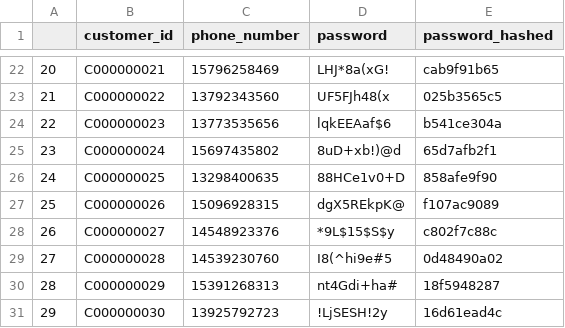
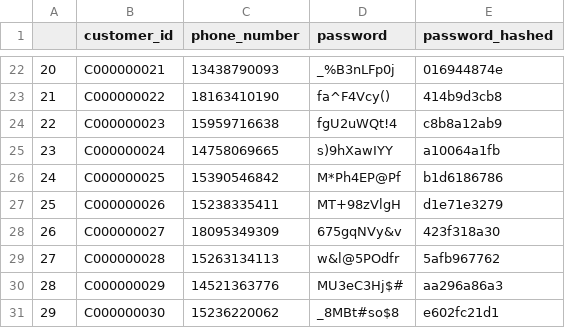
Before and after one commit to rucnyz/Database-back-end, a CSV file: fake_data/insert_customer.csv, drawn as a sheet; only a part is shown, gaps mark what is left out; the diff covers the shown part only.

```diff
--- a/fake_data/insert_customer.csv
+++ b/fake_data/insert_customer.csv
@@ -22,10 +22,10 @@
-20,C000000021,15796258469,LHJ*8a(xG!,cab9f91b65
-21,C000000022,13792343560,UF5FJh48(x,025b3565c5
-22,C000000023,13773535656,lqkEEAaf$6,b541ce304a
-23,C000000024,15697435802,8uD+xb!)@d,65d7afb2f1
-24,C000000025,13298400635,88HCe1v0+D,858afe9f90
-25,C000000026,15096928315,dgX5REkpK@,f107ac9089
-26,C000000027,14548923376,*9L$15$S$y,c802f7c88c
-27,C000000028,14539230760,I8(^hi9e#5,0d48490a02
-28,C000000029,15391268313,nt4Gdi+ha#,18f5948287
-29,C000000030,13925792723,!LjSESH!2y,16d61ead4c
+20,C000000021,13438790093,_%B3nLFp0j,016944874e
+21,C000000022,18163410190,fa^F4Vcy(),414b9d3cb8
+22,C000000023,15959716638,fgU2uWQt!4,c8b8a12ab9
+23,C000000024,14758069665,s)9hXawIYY,a10064a1fb
+24,C000000025,15390546842,M*Ph4EP@Pf,b1d6186786
+25,C000000026,15238335411,MT+98zVlgH,d1e71e3279
+26,C000000027,18095349309,675gqNVy&v,423f318a30
+27,C000000028,15263134113,w&l@5POdfr,5afb967762
+28,C000000029,14521363776,MU3eC3Hj$#,aa296a86a3
+29,C000000030,15236220062,_8MBt#so$8,e602fc21d1
```
Also changed, not shown: 120 edited cells elsewhere in this file, fake_data/insert_cart.csv, fake_data/insert_info_customer.csv, 7 other files.
